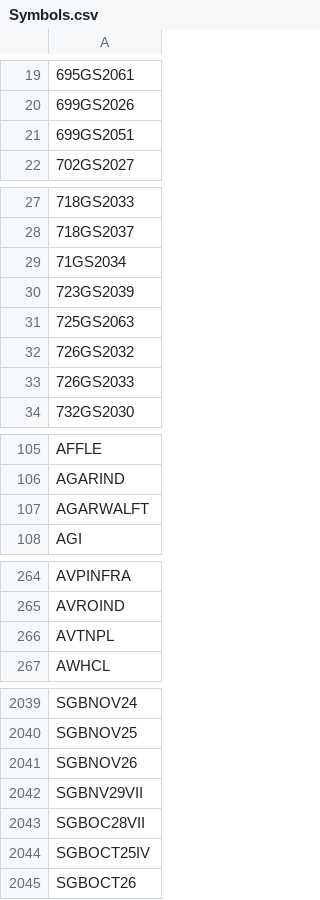
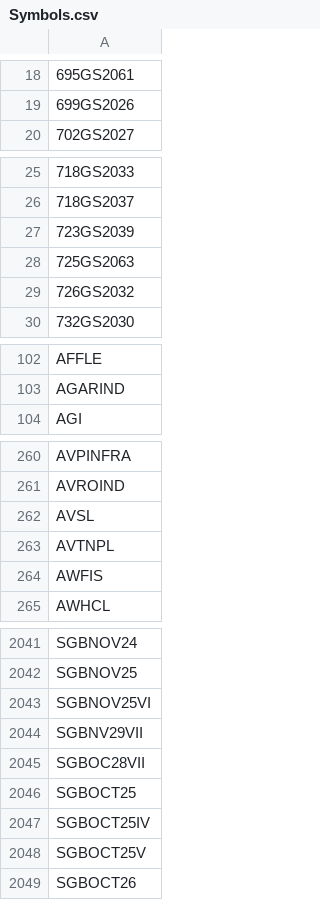
Before and after one commit to nikunjbaheti/NSE-Insider-Trading, a CSV file: Symbols.csv, drawn as a sheet; only a part is shown, gaps mark what is left out; removed rows and columns are numbered as before the commit, all else as after; the diff covers the shown part only; the diff names each change by its address in the sheet, - before the commit and + after, or states it on an @@ line.

```diff
--- a/Symbols.csv
+++ b/Symbols.csv
-row 21: 699GS2051
-row 29: 71GS2034
-row 33: 726GS2033
-row 107: AGARWALFT
+row 262: AVSL
+row 264: AWFIS
-A2043: SGBNOV26
+A2043: SGBNOV25VI
+row 2046: SGBOCT25
+row 2048: SGBOCT25V
```
Also changed, not shown: 22 added rows, 18 removed rows and 3 edited cells elsewhere in this file.
